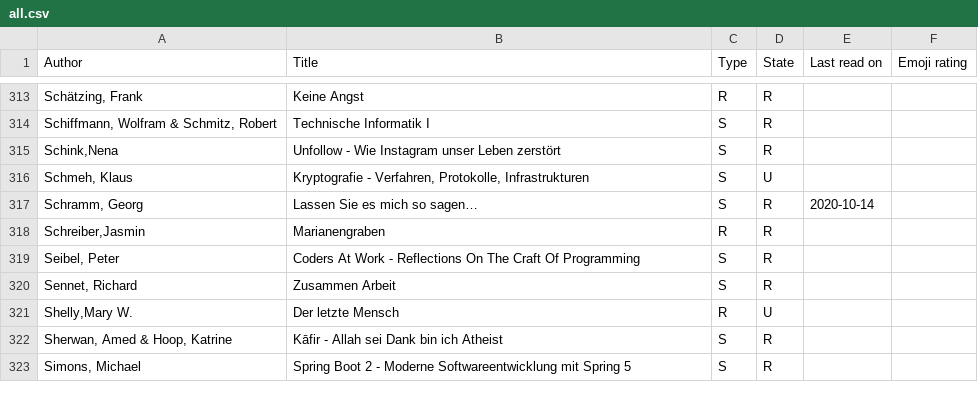
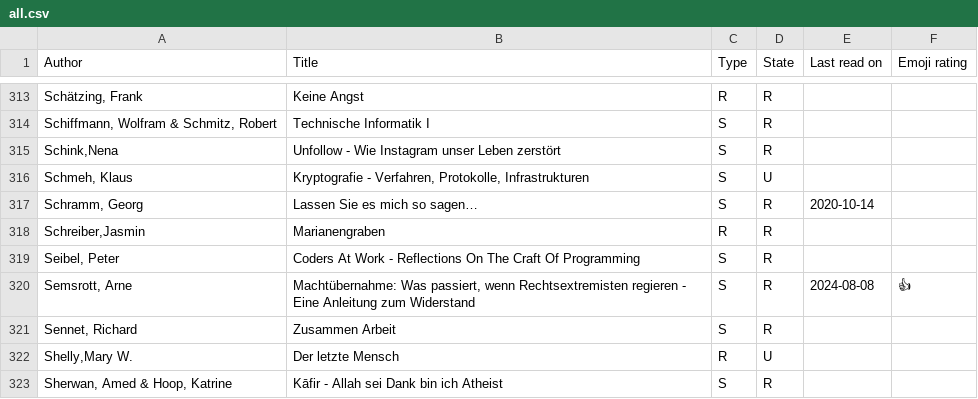
Before and after one commit to michael-simons/goodreads, a CSV file: all.csv, drawn as a sheet; only a part is shown, gaps mark what is left out; the shorter side is filled out with more unchanged rows; the diff names each change by its address in the sheet, - before the commit and + after, or states it on an @@ line.

Commit message:
Add Semsrott.

```diff
--- a/all.csv
+++ b/all.csv
+row 320: Semsrott, Arne | Machtübernahme: Was passiert, wenn Rechtsextremisten regieren - Eine Anleitung zum Widerstand | S | R | 2024-08-08 | 👍
```
